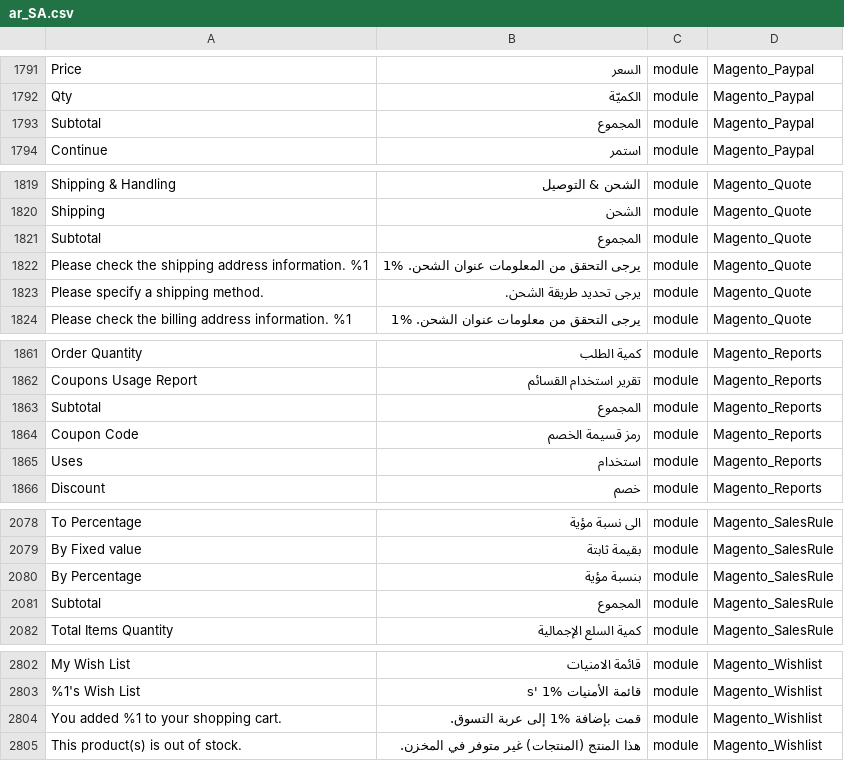
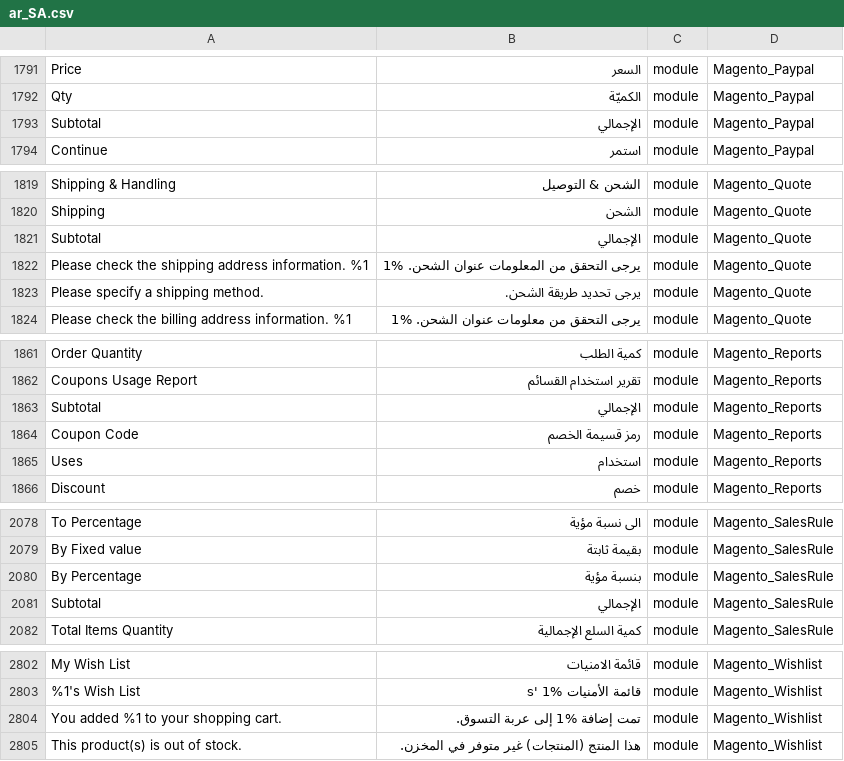
Before and after one commit to Magento2Translations/language_ar_sa, a CSV file: ar_SA.csv, drawn as a sheet; only a part is shown, gaps mark what is left out; the diff covers the shown part only; the diff names each change by its address in the sheet, - before the commit and + after, or states it on an @@ line.

```diff
--- a/ar_SA.csv
+++ b/ar_SA.csv
-B1793: المجموع
+B1793: الإجمالي
-B1821: المجموع
+B1821: الإجمالي
-B1863: المجموع
+B1863: الإجمالي
-B2081: المجموع
+B2081: الإجمالي
-B2804: قمت بإضافة %1 إلى عربة التسوق.
+B2804: تمت إضافة %1 إلى عربة التسوق.
```
Also changed, not shown: 1 added row and 15 edited cells elsewhere in this file, 1 other file.
